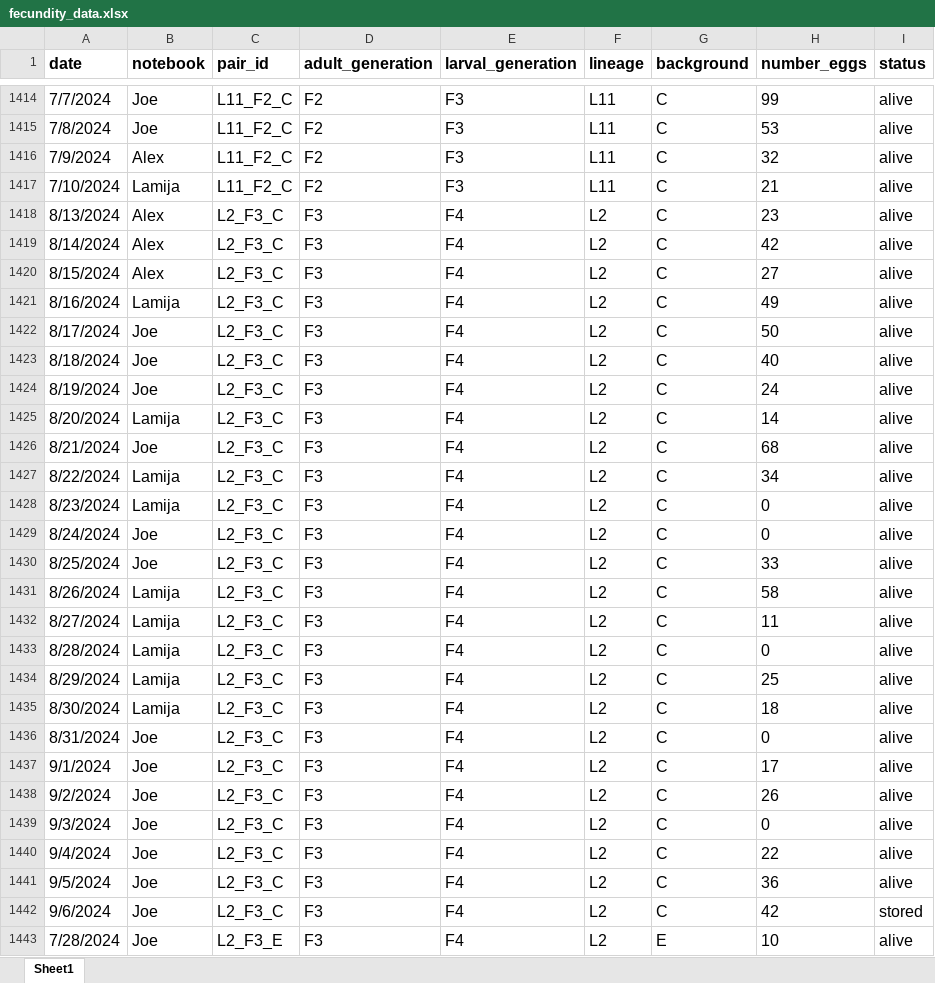
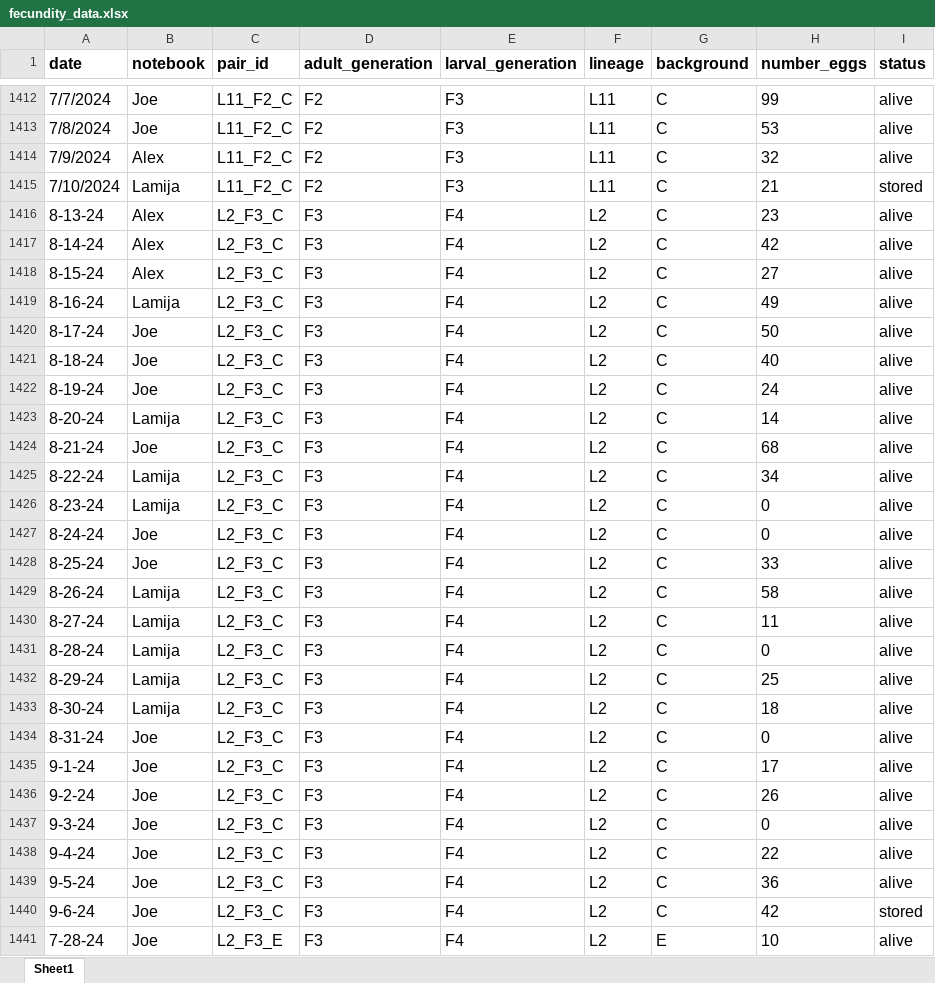
Before and after one commit to jcg5g9/CPB_Phenotype, an Excel workbook: raw_data/fecundity_data.xlsx, sheet Sheet1, drawn as a sheet; only a part is shown, gaps mark what is left out; values as stored, in another font and other column widths than the file's, no borders; addresses are those after the commit; the diff covers the shown part only; the diff names each change by its address in the sheet, - before the commit and + after, or states it on an @@ line.

Commit message:
reran a bunch of fecundity analyses

```diff
--- a/raw_data/fecundity_data.xlsx (sheet Sheet1)
+++ b/raw_data/fecundity_data.xlsx (sheet Sheet1)
-I1415 (status): alive
+I1415 (status): stored
-A1416 (date): 8/13/2024
+A1416 (date): 8-13-24
-A1417 (date): 8/14/2024
+A1417 (date): 8-14-24
-A1418 (date): 8/15/2024
+A1418 (date): 8-15-24
-A1419 (date): 8/16/2024
+A1419 (date): 8-16-24
-A1420 (date): 8/17/2024
+A1420 (date): 8-17-24
-A1421 (date): 8/18/2024
+A1421 (date): 8-18-24
-A1422 (date): 8/19/2024
+A1422 (date): 8-19-24
-A1423 (date): 8/20/2024
+A1423 (date): 8-20-24
-A1424 (date): 8/21/2024
+A1424 (date): 8-21-24
-A1425 (date): 8/22/2024
+A1425 (date): 8-22-24
-A1426 (date): 8/23/2024
+A1426 (date): 8-23-24
-A1427 (date): 8/24/2024
+A1427 (date): 8-24-24
-A1428 (date): 8/25/2024
+A1428 (date): 8-25-24
-A1429 (date): 8/26/2024
+A1429 (date): 8-26-24
-A1430 (date): 8/27/2024
+A1430 (date): 8-27-24
-A1431 (date): 8/28/2024
+A1431 (date): 8-28-24
-A1432 (date): 8/29/2024
+A1432 (date): 8-29-24
-A1433 (date): 8/30/2024
+A1433 (date): 8-30-24
-A1434 (date): 8/31/2024
+A1434 (date): 8-31-24
-A1435 (date): 9/1/2024
+A1435 (date): 9-1-24
-A1436 (date): 9/2/2024
+A1436 (date): 9-2-24
-A1437 (date): 9/3/2024
+A1437 (date): 9-3-24
-A1438 (date): 9/4/2024
+A1438 (date): 9-4-24
-A1439 (date): 9/5/2024
+A1439 (date): 9-5-24
-A1440 (date): 9/6/2024
+A1440 (date): 9-6-24
-A1441 (date): 7/28/2024
+A1441 (date): 7-28-24
```
Also changed, not shown: 2 removed rows and 342 edited cells elsewhere in this sheet, formulas that keep their value, raw_data/mass_data.xlsx, 4 other files.
